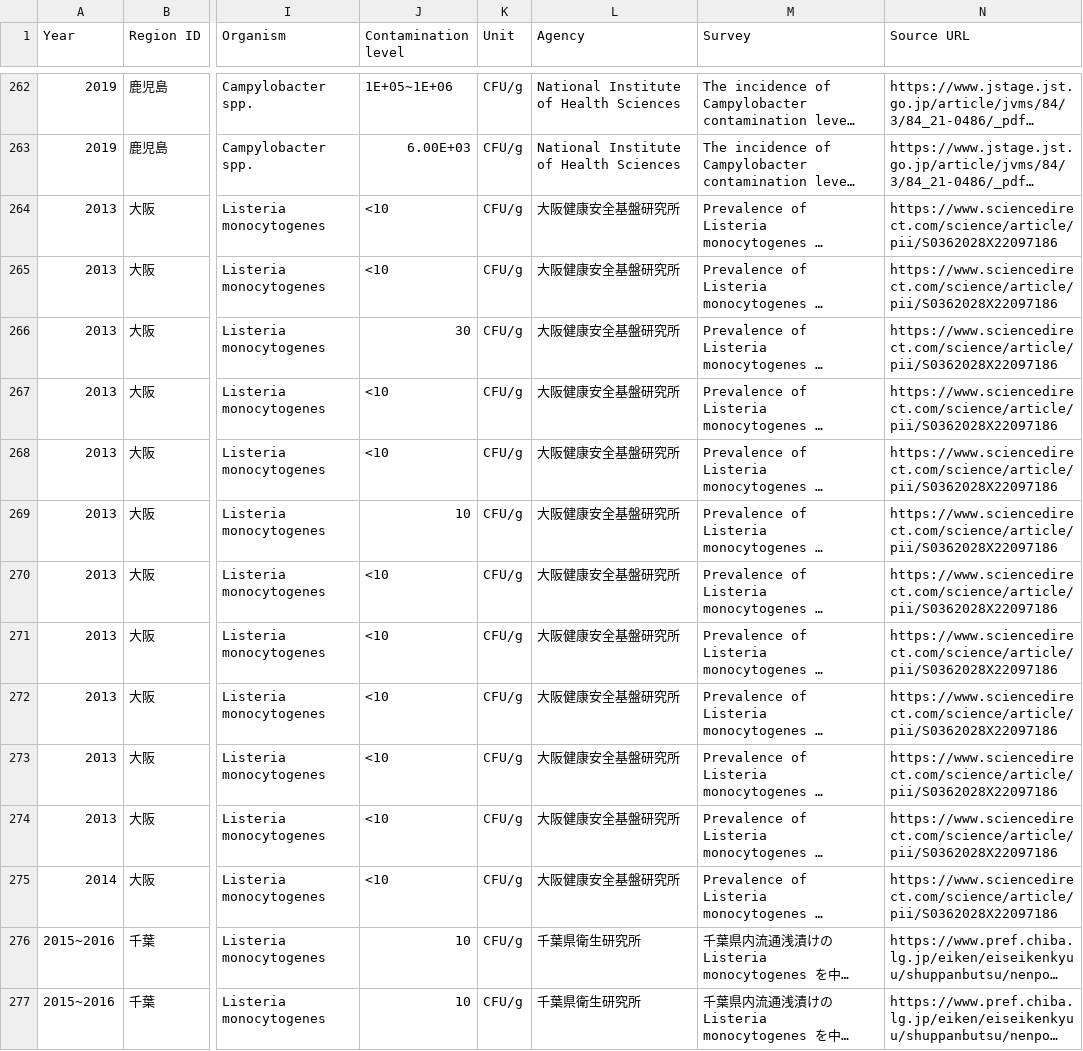
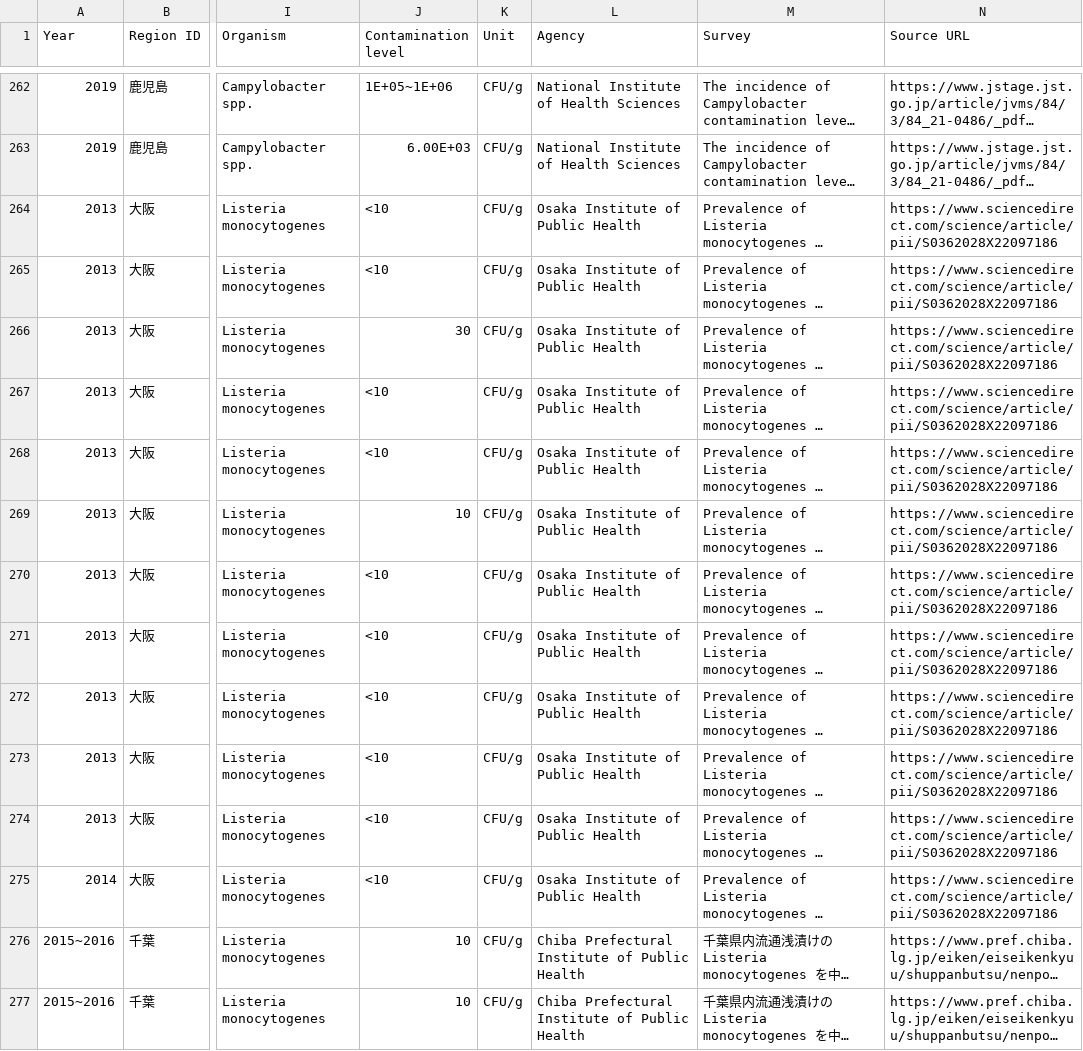
Before and after one commit to kento-koyama/food_micro_data_risk, a CSV file: database/concentration_of_contamination.csv, drawn as a sheet; only a part is shown, gaps mark what is left out; long unchanged cells end in …; the diff covers the shown part only; the diff names each change by its address in the sheet, - before the commit and + after, or states it on an @@ line.

```diff
--- a/database/concentration_of_contamination.csv
+++ b/database/concentration_of_contamination.csv
-L264:L275 (Agency): 大阪健康安全基盤研究所
+L264:L275 (Agency): Osaka Institute of Public Health
-L276:L277 (Agency): 千葉県衛生研究所
+L276:L277 (Agency): Chiba Prefectural Institute of Public Health
```
Also changed, not shown: 66 edited cells elsewhere in this file, database/contamination_rate.csv.
